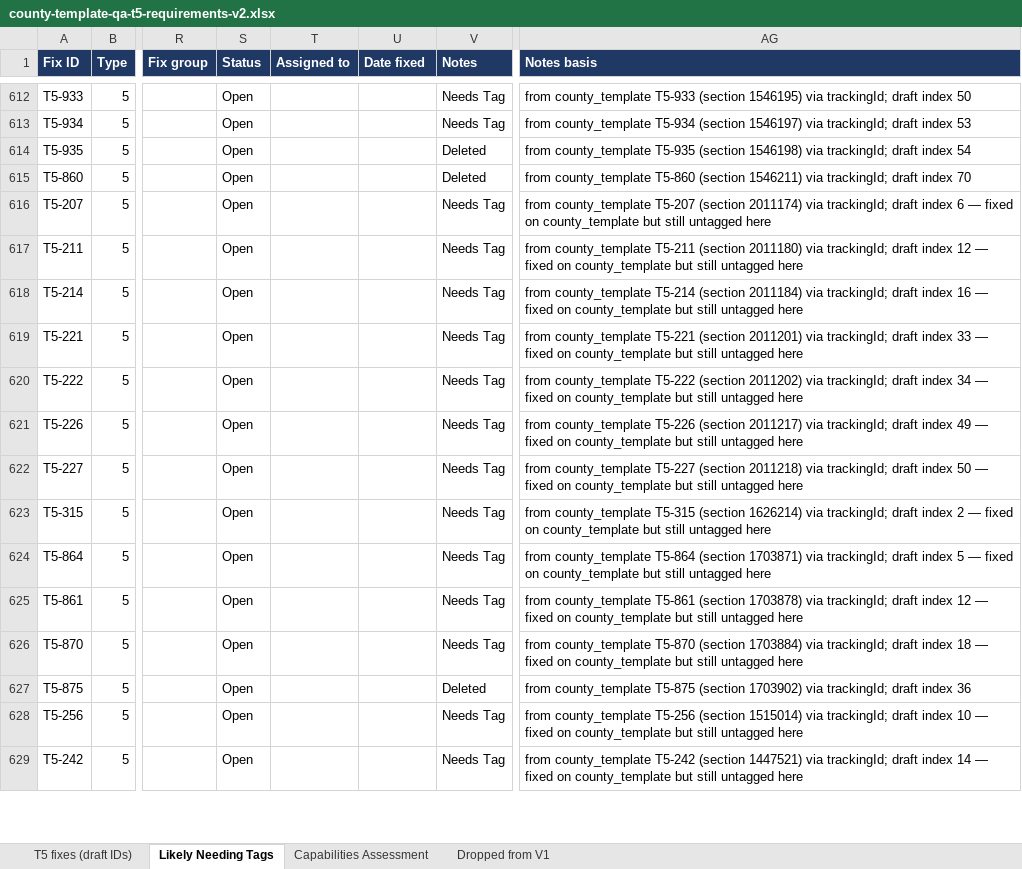
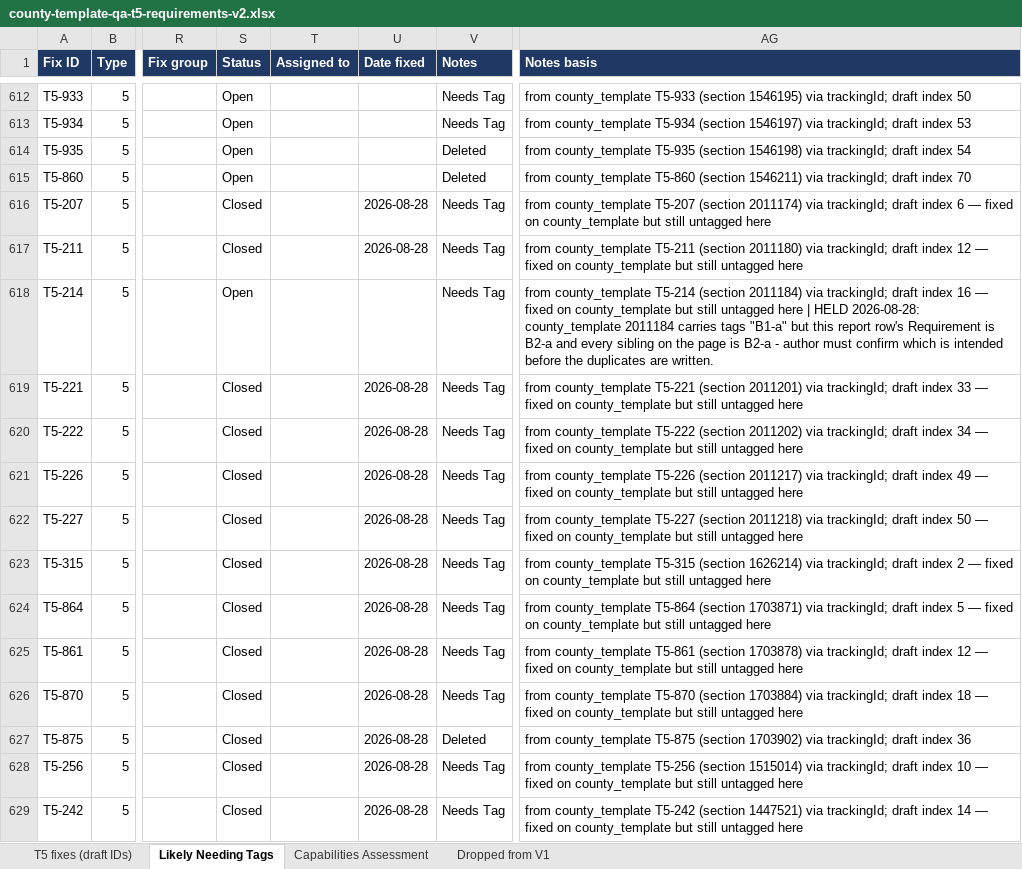
Before and after one commit to availabs/dms-template, an Excel workbook: src/themes/mny/design/reports/county-template-qa-t5-requirements-v2.xlsx, sheet Likely Needing Tags, drawn as a sheet; only a part is shown, gaps mark what is left out; values as stored, in another font and other column widths than the file's, no borders; the diff covers the shown part only; the diff names each change by its address in the sheet, - before the commit and + after, or states it on an @@ line.

```diff
--- a/src/themes/mny/design/reports/county-template-qa-t5-requirements-v2.xlsx (sheet Likely Needing Tags)
+++ b/src/themes/mny/design/reports/county-template-qa-t5-requirements-v2.xlsx (sheet Likely Needing Tags)
-S616:S617 (Status): Open
+S616:S617 (Status): Closed
-U616:U617 (Date fixed): (empty)
+U616:U617 (Date fixed): 2026-08-28
-AG618 (Notes basis): …untagged here
+AG618 (Notes basis): …untagged here | HELD 2026-08-28: county_template 2011184 carries tags "B1-a" but this report row's Requirement is B2-a and every sibling on the page is B2-a - author must confirm which is intended before the duplicates are written.
-S619:S629 (Status): Open
+S619:S629 (Status): Closed
-U619:U629 (Date fixed): (empty)
+U619:U629 (Date fixed): 2026-08-28
```
Also changed, not shown: 211 edited cells elsewhere in this sheet, 1 other file.
